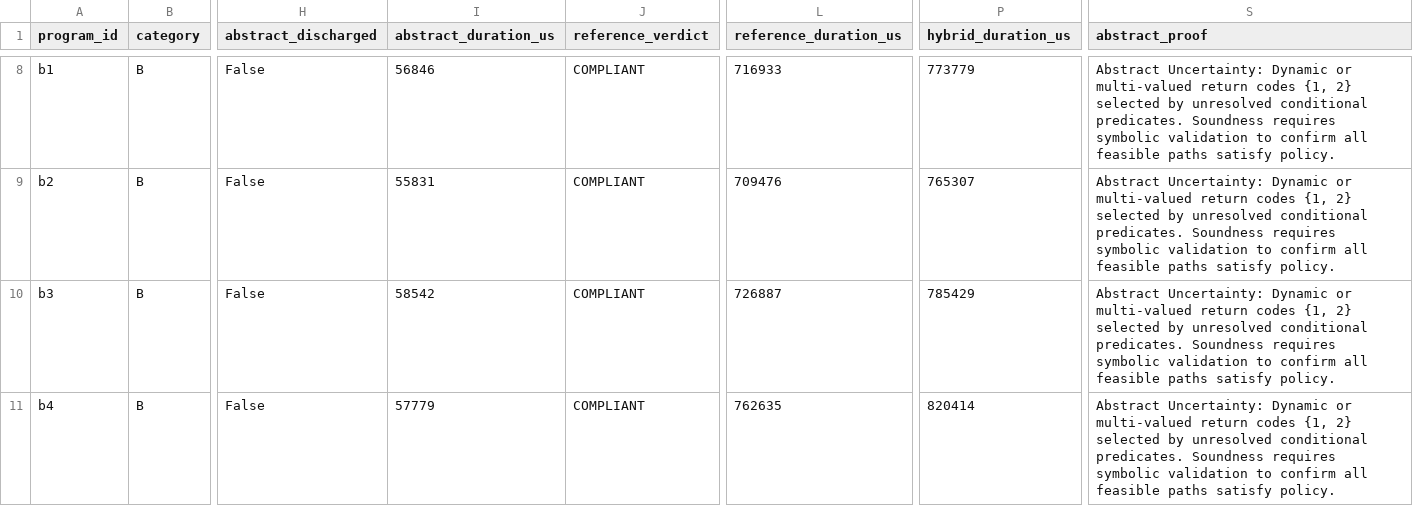
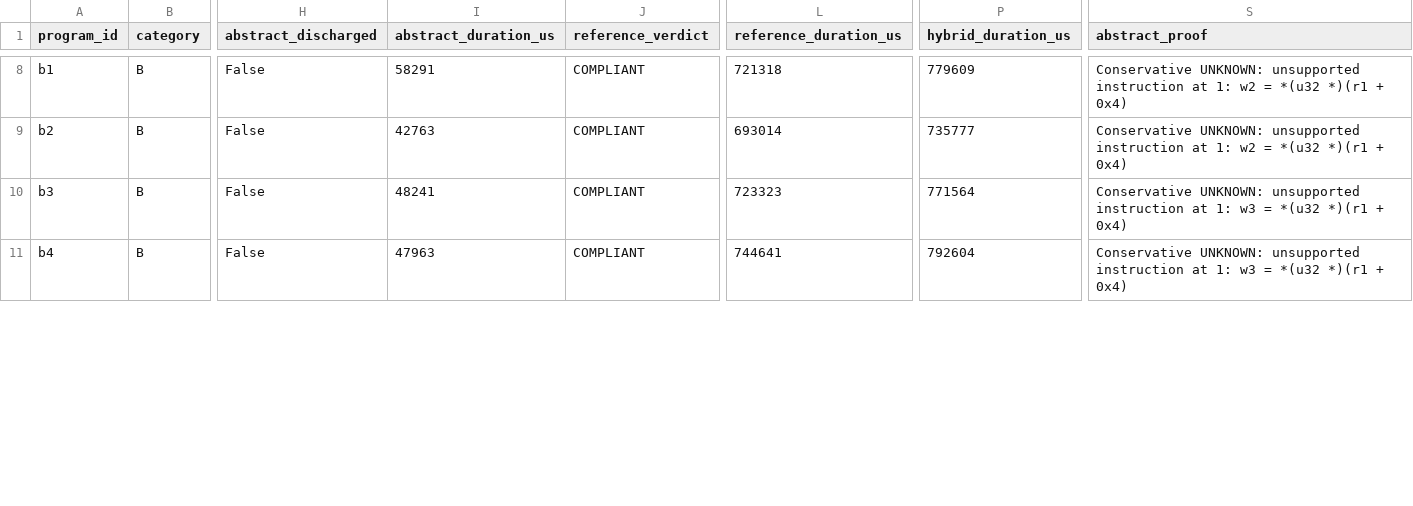
Before and after one commit to roydza27/Research-Paper-eBPF, a CSV file: research/experiments/results/phase5-validation/validation-results.csv, drawn as a sheet; only a part is shown, gaps mark what is left out; the diff covers the shown part only; the diff names each change by its address in the sheet, - before the commit and + after, or states it on an @@ line.

```diff
--- a/research/experiments/results/phase5-validation/validation-results.csv
+++ b/research/experiments/results/phase5-validation/validation-results.csv
-I8 (abstract_duration_us): 56846
+I8 (abstract_duration_us): 58291
-L8 (reference_duration_us): 716933
+L8 (reference_duration_us): 721318
-P8 (hybrid_duration_us): 773779
+P8 (hybrid_duration_us): 779609
-S8:S9 (abstract_proof): Abstract Uncertainty: Dynamic or multi-valued return codes {1, 2} selected by unresolved conditional predicates. Soundness requires symbolic validation to confirm all feasible paths satisfy policy.
+S8:S9 (abstract_proof): Conservative UNKNOWN: unsupported instruction at 1: w2 = *(u32 *)(r1 + 0x4)
-I9 (abstract_duration_us): 55831
+I9 (abstract_duration_us): 42763
-L9 (reference_duration_us): 709476
+L9 (reference_duration_us): 693014
-P9 (hybrid_duration_us): 765307
+P9 (hybrid_duration_us): 735777
-I10 (abstract_duration_us): 58542
+I10 (abstract_duration_us): 48241
-L10 (reference_duration_us): 726887
+L10 (reference_duration_us): 723323
-P10 (hybrid_duration_us): 785429
+P10 (hybrid_duration_us): 771564
-S10:S11 (abstract_proof): Abstract Uncertainty: Dynamic or multi-valued return codes {1, 2} selected by unresolved conditional predicates. Soundness requires symbolic validation to confirm all feasible paths satisfy policy.
+S10:S11 (abstract_proof): Conservative UNKNOWN: unsupported instruction at 1: w3 = *(u32 *)(r1 + 0x4)
-I11 (abstract_duration_us): 57779
+I11 (abstract_duration_us): 47963
-L11 (reference_duration_us): 762635
+L11 (reference_duration_us): 744641
-P11 (hybrid_duration_us): 820414
+P11 (hybrid_duration_us): 792604
```
Also changed, not shown: 139 edited cells elsewhere in this file, research/experiments/corpus/phase5/metadata.csv, 28 other files.
